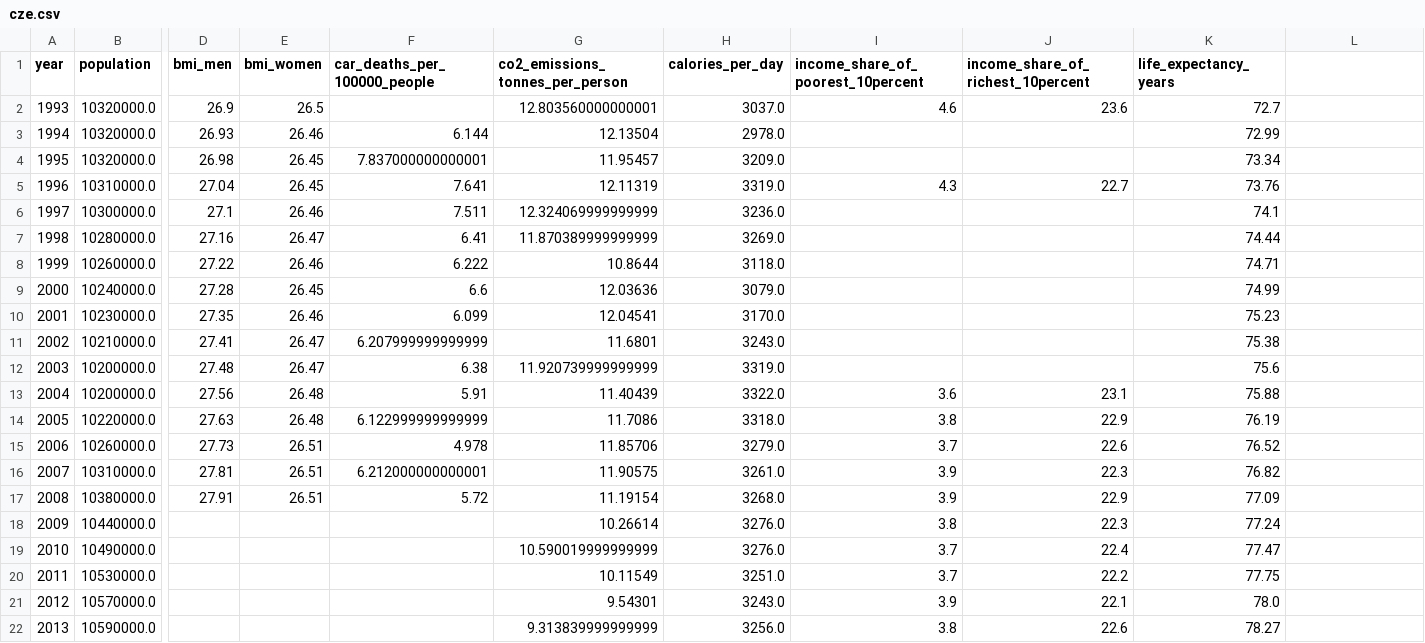
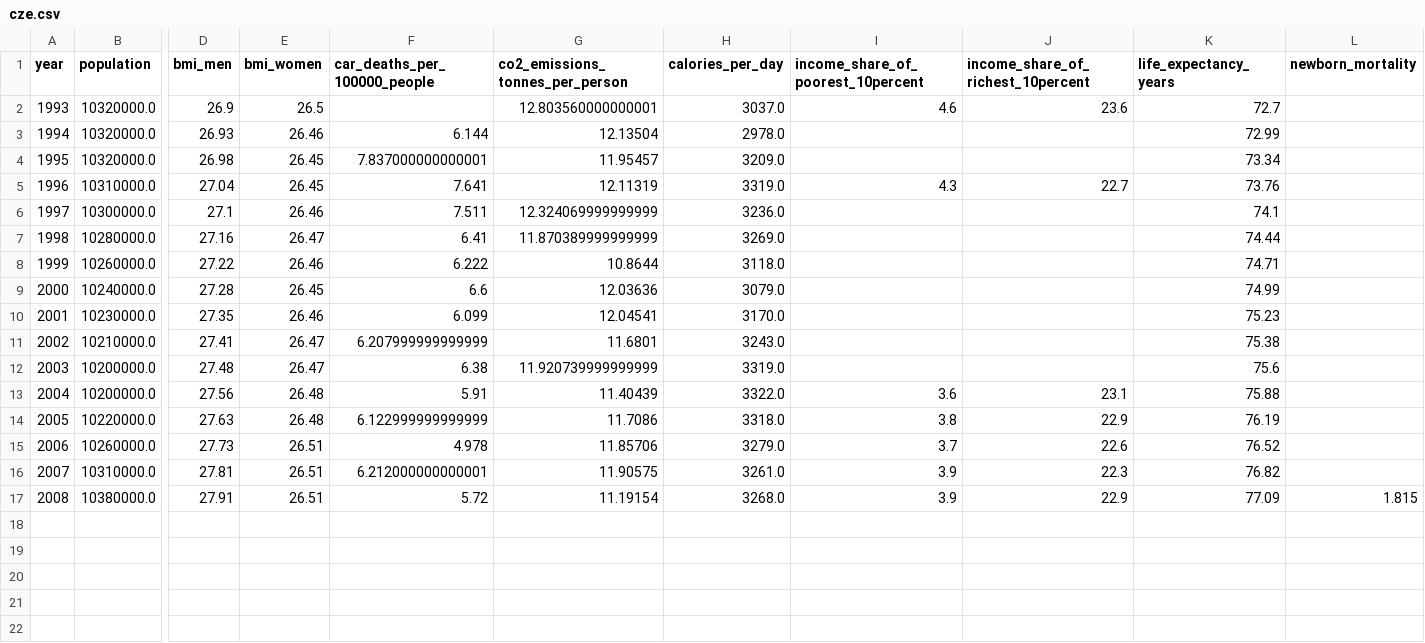
Before and after one commit to janpipek/data-pro-pyladies, a CSV file: data/cze.csv, drawn as a sheet; only a part is shown, gaps mark what is left out; rows hold the shown columns only; the diff names each change by its address in the sheet, - before the commit and + after, or states it on an @@ line.

```diff
--- a/data/cze.csv
+++ b/data/cze.csv
-L1: (empty)
+L1: newborn_mortality
-L17 (newborn_mortality): (empty)
+L17 (newborn_mortality): 1.815
-row 18: 2009 | 10440000.0 |  |  |  | 10.26614 | 3276.0 | 3.8 | 22.3 | 77.24
-row 19: 2010 | 10490000.0 |  |  |  | 10.590019999999999 | 3276.0 | 3.7 | 22.4 | 77.47
-row 20: 2011 | 10530000.0 |  |  |  | 10.11549 | 3251.0 | 3.7 | 22.2 | 77.75
-row 21: 2012 | 10570000.0 |  |  |  | 9.54301 | 3243.0 | 3.9 | 22.1 | 78.0
-row 22: 2013 | 10590000.0 |  |  |  | 9.313839999999999 | 3256.0 | 3.8 | 22.6 | 78.27
```
Also changed, not shown: data/countries.csv, 1 other file.
